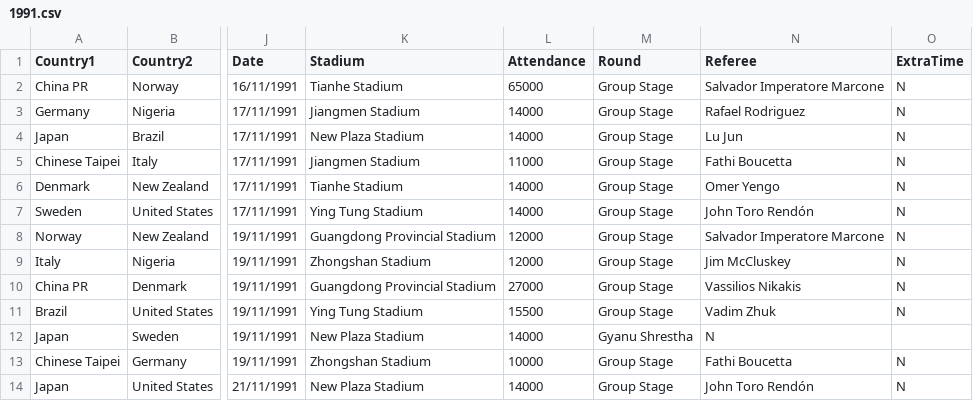
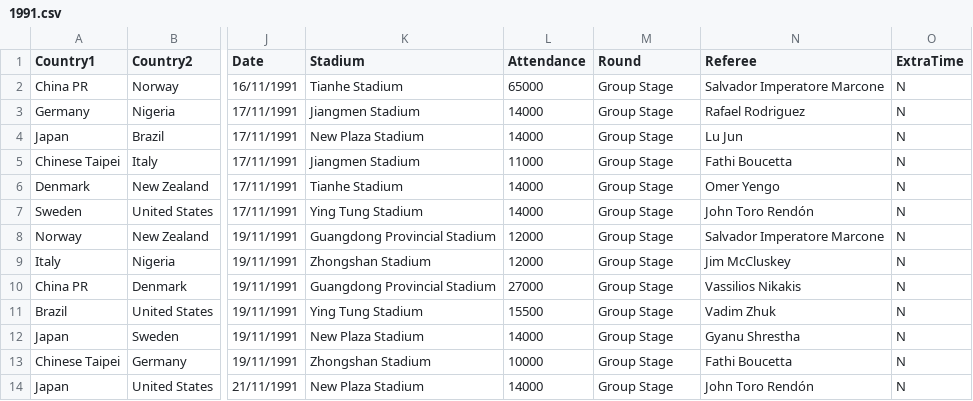
Before and after one commit to RandomCodePlayer/WorldCupDB, a CSV file: 1991.csv, drawn as a sheet; only a part is shown, gaps mark what is left out; the diff names each change by its address in the sheet, - before the commit and + after, or states it on an @@ line.

Commit message:
Update 1991.csv

```diff
--- a/1991.csv
+++ b/1991.csv
-M12 (Round): Gyanu Shrestha
+M12 (Round): Group Stage
-N12 (Referee): N
+N12 (Referee): Gyanu Shrestha
-O12 (ExtraTime): (empty)
+O12 (ExtraTime): N
```
